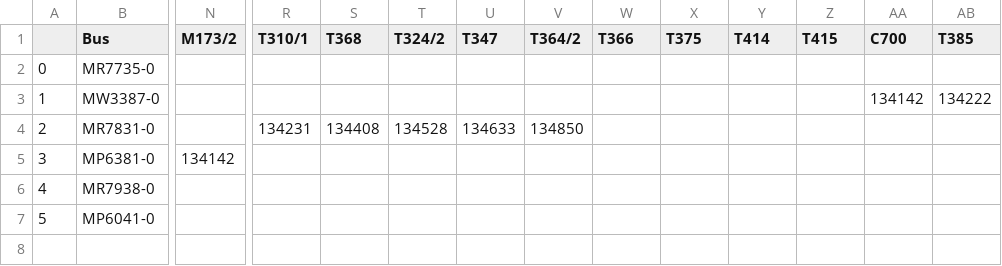
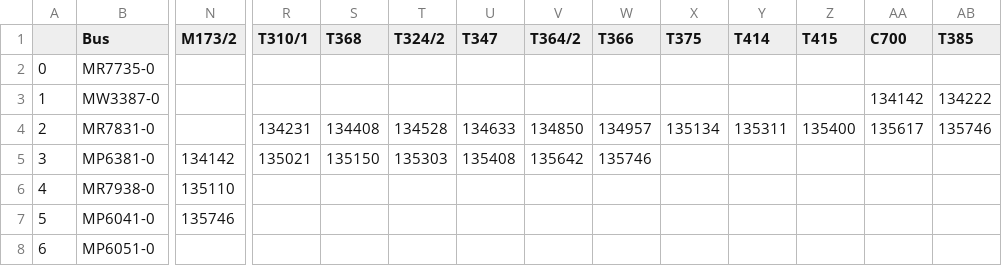
Before and after one commit to sikikok6/OpenSource, a CSV file: 25B0-1221-1341.csv, drawn as a sheet; only a part is shown, gaps mark what is left out; rows hold the shown columns only; the diff covers the shown part only; the diff names each change by its address in the sheet, - before the commit and + after, or states it on an @@ line.

Commit message:
Commit Csv At 1357

```diff
--- a/25B0-1221-1341.csv
+++ b/25B0-1221-1341.csv
-W4 (T366): (empty)
+W4 (T366): 134957
-X4 (T375): (empty)
+X4 (T375): 135134
-Y4 (T414): (empty)
+Y4 (T414): 135311
-Z4 (T415): (empty)
+Z4 (T415): 135400
-AA4 (C700): (empty)
+AA4 (C700): 135617
-AB4 (T385): (empty)
+AB4 (T385): 135746
-R5 (T310/1): (empty)
+R5 (T310/1): 135021
-S5 (T368): (empty)
+S5 (T368): 135150
-T5 (T324/2): (empty)
+T5 (T324/2): 135303
-U5 (T347): (empty)
+U5 (T347): 135408
-V5 (T364/2): (empty)
+V5 (T364/2): 135642
-W5 (T366): (empty)
+W5 (T366): 135746
-N6 (M173/2): (empty)
+N6 (M173/2): 135110
-N7 (M173/2): (empty)
+N7 (M173/2): 135746
+row 8: 6 | MP6051-0
```
Also changed, not shown: 6 edited cells elsewhere in this file.
